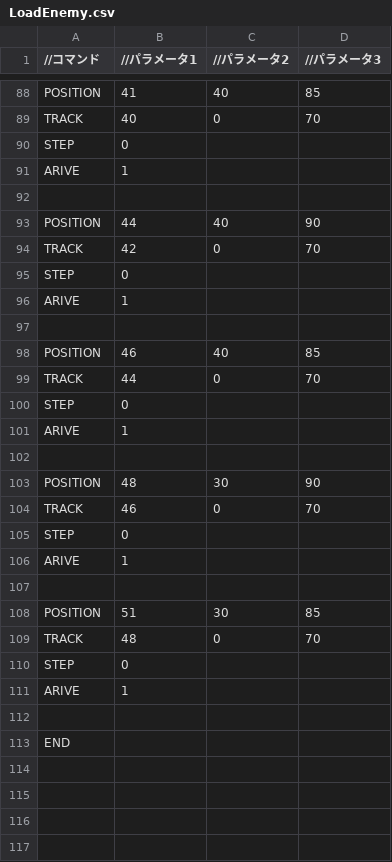
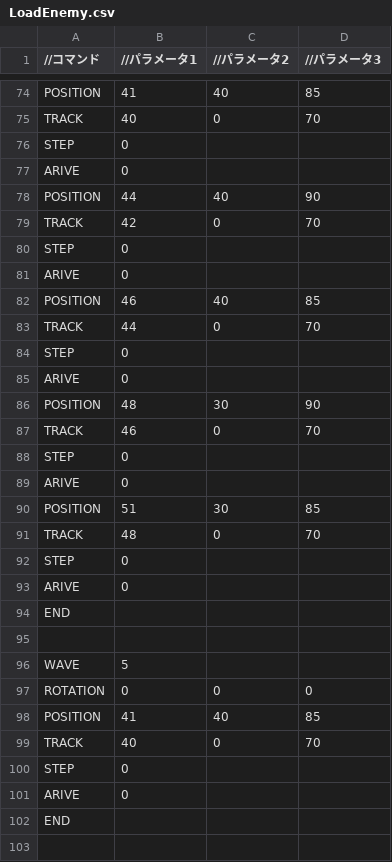
Before and after one commit to Shimada0317/MyEngine, a CSV file: Resources/LoadEnemy.csv, drawn as a sheet; only a part is shown, gaps mark what is left out; the shorter side is filled out with more unchanged rows; the diff covers the shown part only.

```diff
--- a/Resources/LoadEnemy.csv
+++ b/Resources/LoadEnemy.csv
@@ -90,4 +76,3 @@ TRACK,40,0,70
 STEP,0,,
-ARIVE,1,,
-
+ARIVE,0,,
 POSITION,44,40,90
@@ -95,4 +80,3 @@ TRACK,42,0,70
 STEP,0,,
-ARIVE,1,,
-
+ARIVE,0,,
 POSITION,46,40,85
@@ -100,4 +84,3 @@ TRACK,44,0,70
 STEP,0,,
-ARIVE,1,,
-
+ARIVE,0,,
 POSITION,48,30,90
@@ -105,4 +88,3 @@ TRACK,46,0,70
 STEP,0,,
-ARIVE,1,,
-
+ARIVE,0,,
 POSITION,51,30,85
@@ -110,3 +92,12 @@ TRACK,48,0,70
 STEP,0,,
-ARIVE,1,,
+ARIVE,0,,
+END,,,
 
+WAVE,5,,
+ROTATION,0,0,0
+POSITION,41,40,85
+TRACK,40,0,70
+STEP,0,,
+ARIVE,0,,
+END,,,
+
```
Also changed, not shown: 40 added rows, 24 removed rows, 2 moved rows and 15 edited cells elsewhere in this file, 6 other files.
